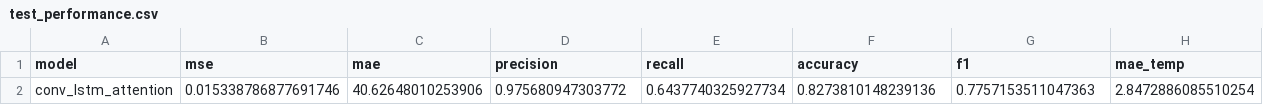
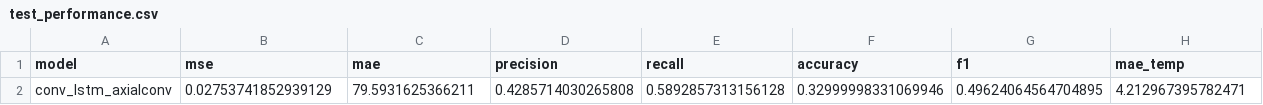
Before and after one commit to GiulioZani/-weather-prediction, a CSV file: main/models/conv_lstm_axialconv/test_performance.csv, drawn as a sheet; removed rows and columns are numbered as before the commit, all else as after; the diff names each change by its address in the sheet, - before the commit and + after, or states it on an @@ line.

```diff
--- a/main/models/conv_lstm_axialconv/test_performance.csv
+++ b/main/models/conv_lstm_axialconv/test_performance.csv
-row 2: conv_lstm_attention | 0.015338786877691746 | 40.62648010253906 | 0.975680947303772 | 0.6437740325927734 | 0.8273810148239136 | 0.7757153511047363 | 2.8472886085510254
+row 2: conv_lstm_axialconv | 0.02753741852939129 | 79.5931625366211 | 0.4285714030265808 | 0.5892857313156128 | 0.32999998331069946 | 0.49624064564704895 | 4.212967395782471
```
Also changed, not shown: 21 other files.
